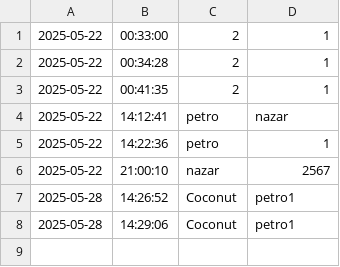
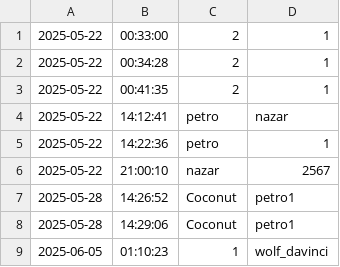
Before and after one commit to Petro24435/RemoteDesktopClient, a CSV file: RemoteDesktopClient/friends.csv, drawn as a sheet; the diff names each change by its address in the sheet, - before the commit and + after, or states it on an @@ line.

```diff
--- a/RemoteDesktopClient/friends.csv
+++ b/RemoteDesktopClient/friends.csv
+row 9: 2025-06-05 | 01:10:23 | 1 | wolf_davinci
```
Also changed, not shown: 2 other files.
